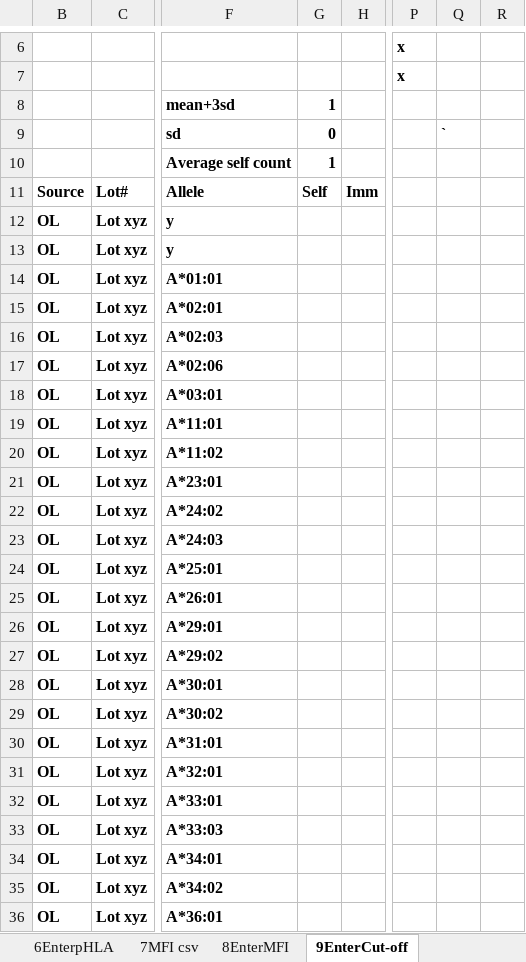
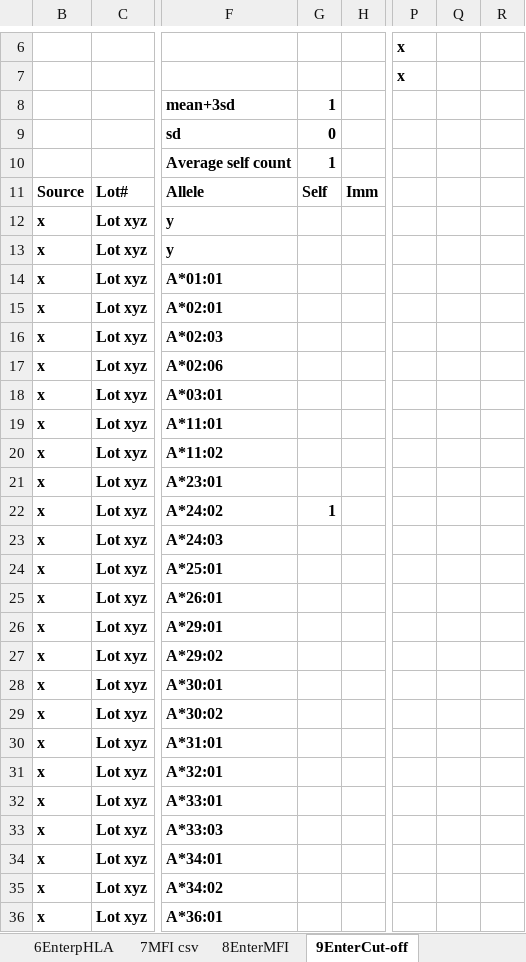
Before and after one commit to renedq/hla, an Excel workbook: public/xlsx/abverABCdemo.xlsx, sheet 9EnterCut-off, drawn as a sheet; only a part is shown, gaps mark what is left out; values as stored, in another font and other column widths than the file's, no borders; 2 other sheets too large or unreadable and not compared; the diff covers the shown part only; the diff names each change by its address in the sheet, - before the commit and + after, or states it on an @@ line.

```diff
--- a/public/xlsx/abverABCdemo.xlsx (sheet 9EnterCut-off)
+++ b/public/xlsx/abverABCdemo.xlsx (sheet 9EnterCut-off)
-Q9: `
+Q9: (empty)
-B12:B36: OL
+B12:B36: x
-G22: (empty)
+G22: 1
```
Also changed, not shown: other rows of this sheet, sheet 12SortBefore, sheet 13SortAfter, sheet 10Enter ImHLA, sheet 4Enter, sheet 6EnterpHLA, sheet 14AccMm, formulas that keep their value, hidden cells, 7 other files.
